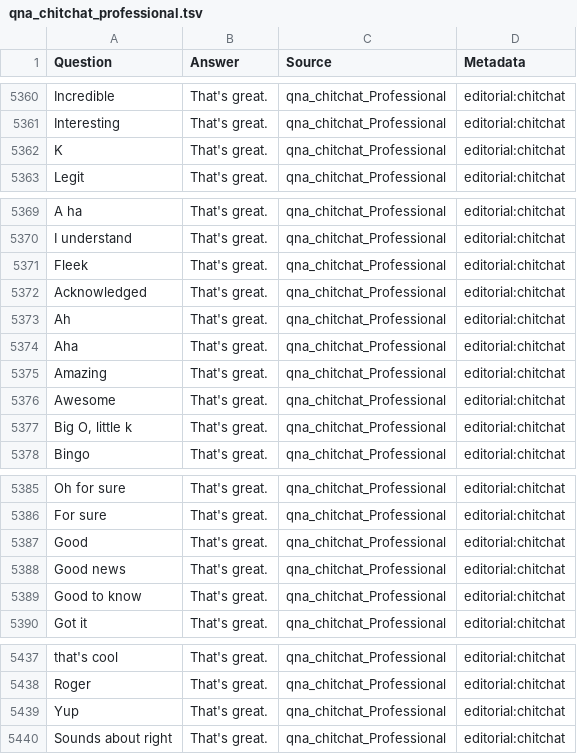
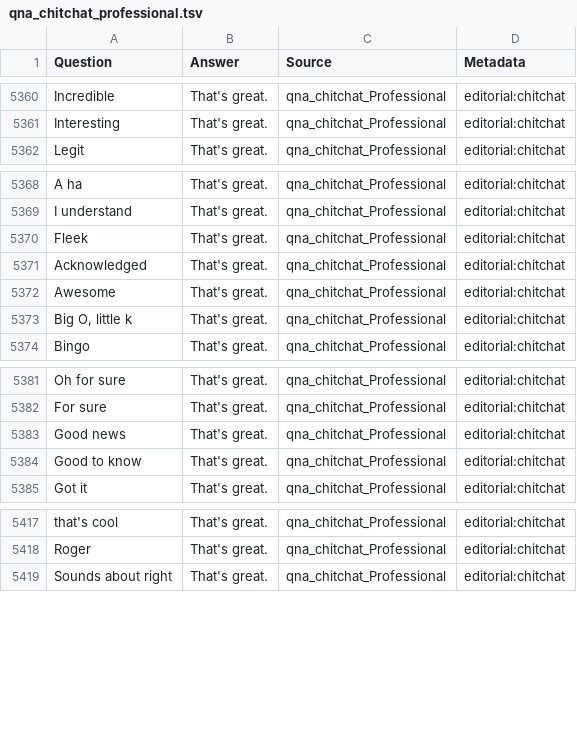
Before and after one commit to Brittoalosious/bot_making, a TSV file: qna_chitchat_professional.tsv, drawn as a sheet; only a part is shown, gaps mark what is left out; the diff covers the shown part only.

```diff
--- a/qna_chitchat_professional.tsv
+++ b/qna_chitchat_professional.tsv
@@ -5361,3 +5361,2 @@ Incredible	That's great.	qna_chitchat_Professional	editorial:chitchat
 Interesting	That's great.	qna_chitchat_Professional	editorial:chitchat
-K	That's great.	qna_chitchat_Professional	editorial:chitchat
 Legit	That's great.	qna_chitchat_Professional	editorial:chitchat
@@ -5372,5 +5371,2 @@ Fleek	That's great.	qna_chitchat_Professional	editorial:chitchat
 Acknowledged	That's great.	qna_chitchat_Professional	editorial:chitchat
-Ah	That's great.	qna_chitchat_Professional	editorial:chitchat
-Aha	That's great.	qna_chitchat_Professional	editorial:chitchat
-Amazing	That's great.	qna_chitchat_Professional	editorial:chitchat
 Awesome	That's great.	qna_chitchat_Professional	editorial:chitchat
@@ -5386,3 +5382,2 @@ Oh for sure	That's great.	qna_chitchat_Professional	editorial:chitchat
 For sure	That's great.	qna_chitchat_Professional	editorial:chitchat
-Good	That's great.	qna_chitchat_Professional	editorial:chitchat
 Good news	That's great.	qna_chitchat_Professional	editorial:chitchat
@@ -5438,3 +5418,2 @@ that's cool	That's great.	qna_chitchat_Professional	editorial:chitchat
 Roger	That's great.	qna_chitchat_Professional	editorial:chitchat
-Yup 	That's great.	qna_chitchat_Professional	editorial:chitchat
 Sounds about right	That's great.	qna_chitchat_Professional	editorial:chitchat
```
Also changed, not shown: 20 removed rows elsewhere in this file.
